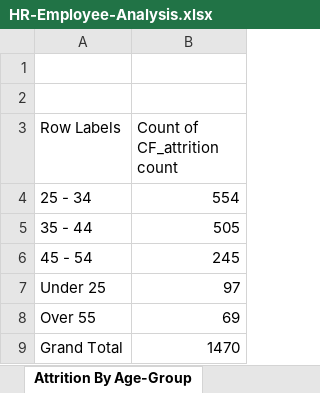
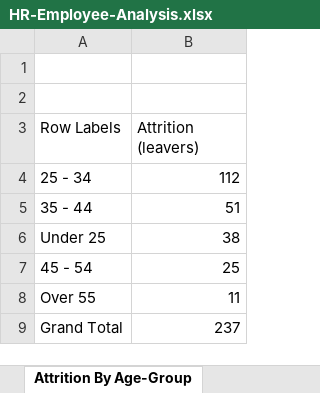
Before and after one commit to Adnan040404/HR_Employe_Analytics_dashboard, an Excel workbook: HR-Employee-Analysis.xlsx, sheet Attrition By Age-Group, drawn as a sheet; values as stored, in another font and other column widths than the file's, no borders; charts and pictures not drawn; removed rows and columns are numbered as before the commit, all else as after; the diff names each change by its address in the sheet, - before the commit and + after, or states it on an @@ line.

Commit message:
Fix dashboard (pivots counted headcount, two dead charts), add rates, drivers, tests and honest README

```diff
--- a/HR-Employee-Analysis.xlsx (sheet Attrition By Age-Group)
+++ b/HR-Employee-Analysis.xlsx (sheet Attrition By Age-Group)
-B3: Count of CF_attrition count
+B3: Attrition (leavers)
-B4 (Attrition (leavers)): 554
+B4 (Attrition (leavers)): 112
-B5 (Attrition (leavers)): 505
+B5 (Attrition (leavers)): 51
-row 6: 45 - 54 | 245
-B6 (Attrition (leavers)): 97
+B6 (Attrition (leavers)): 38
+row 7: 45 - 54 | 25
-B8 (Attrition (leavers)): 69
+B8 (Attrition (leavers)): 11
-B9 (Attrition (leavers)): 1470
+B9 (Attrition (leavers)): 237
```
Also changed, not shown: sheet Attrition By Job Role, sheet Attrition By Marriage Status, other sheet tabs, formulas that keep their value, charts or pictures, 10 other files.
